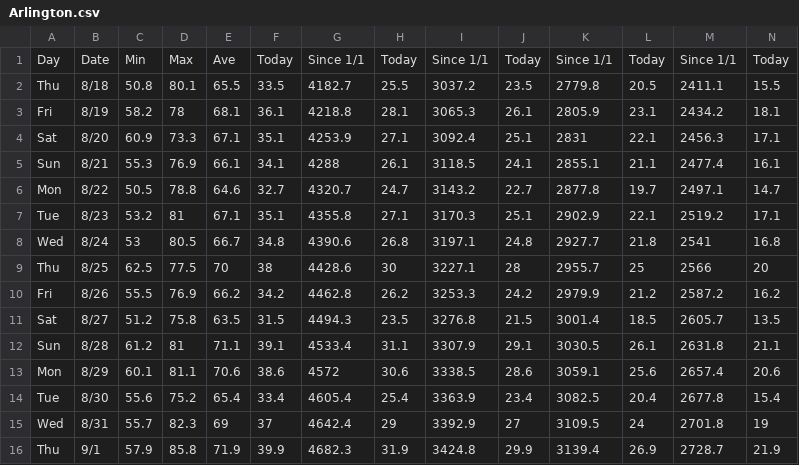
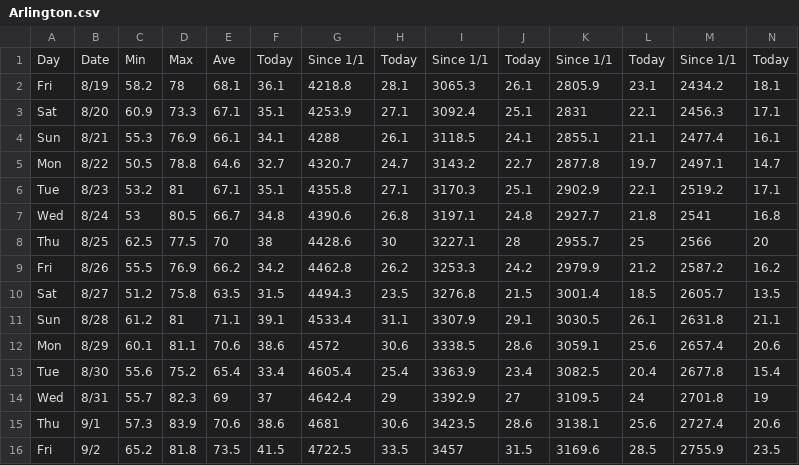
Before and after one commit to acperkins3/GDD-Plots-2022, a CSV file: Arlington.csv, drawn as a sheet; only a part is shown; removed rows and columns are numbered as before the commit, all else as after; rows hold the shown columns only; the diff covers the shown part only; the diff names each change by its address in the sheet, - before the commit and + after, or states it on an @@ line.

```diff
--- a/Arlington.csv
+++ b/Arlington.csv
-row 2: Thu | 8/18 | 50.8 | 80.1 | 65.5 | 33.5 | 4182.7 | 25.5 | 3037.2 | 23.5 | 2779.8 | 20.5 | 2411.1 | 15.5
-C15: 57.9
+C15: 57.3
-D15: 85.8
+D15: 83.9
-E15: 71.9
+E15: 70.6
-F15: 39.9
+F15: 38.6
-G15: 4682.3
+G15: 4681
-H15: 31.9
+H15: 30.6
-I15: 3424.8
+I15: 3423.5
-J15: 29.9
+J15: 28.6
-K15: 3139.4
+K15: 3138.1
-L15: 26.9
+L15: 25.6
-M15: 2728.7
+M15: 2727.4
-N15: 21.9
+N15: 20.6
+row 16: Fri | 9/2 | 65.2 | 81.8 | 73.5 | 41.5 | 4722.5 | 33.5 | 3457 | 31.5 | 3169.6 | 28.5 | 2755.9 | 23.5
```
Also changed, not shown: 1 edited cell elsewhere in this file, Arlington_existing.csv, Hancock.csv, 8 other files.
